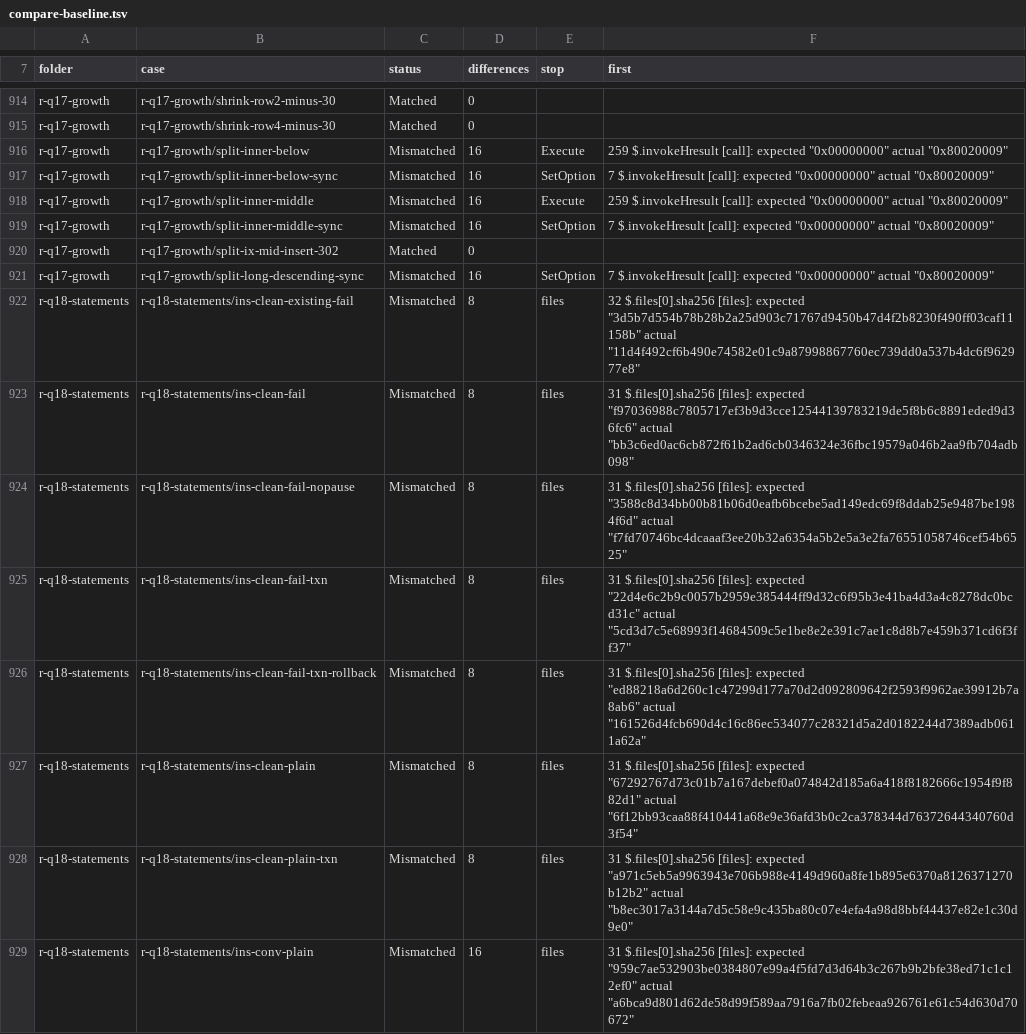
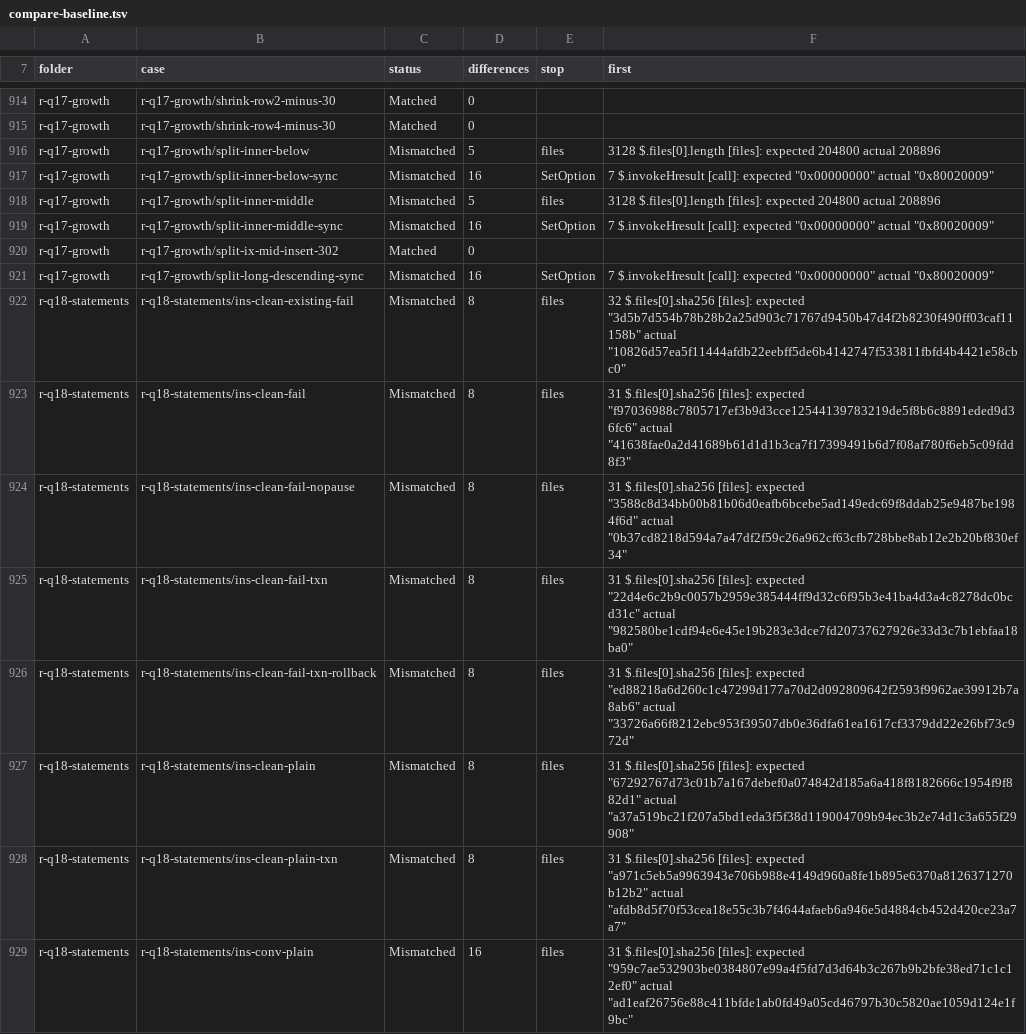
Before and after one commit to DnaCalc/CalcDb, a TSV file: docs/work/compare-baseline.tsv, drawn as a sheet; only a part is shown, gaps mark what is left out; the diff covers the shown part only.

```diff
--- a/docs/work/compare-baseline.tsv
+++ b/docs/work/compare-baseline.tsv
@@ -915,5 +915,5 @@ r-q17-growth	r-q17-growth/shrink-row2-minus-30	Matched	0
 r-q17-growth	r-q17-growth/shrink-row4-minus-30	Matched	0		
-r-q17-growth	r-q17-growth/split-inner-below	Mismatched	16	Execute	259 $.invokeHresult [call]: expected "0x00000000" actual "0x80020009"
+r-q17-growth	r-q17-growth/split-inner-below	Mismatched	5	files	3128 $.files[0].length [files]: expected 204800 actual 208896
 r-q17-growth	r-q17-growth/split-inner-below-sync	Mismatched	16	SetOption	7 $.invokeHresult [call]: expected "0x00000000" actual "0x80020009"
-r-q17-growth	r-q17-growth/split-inner-middle	Mismatched	16	Execute	259 $.invokeHresult [call]: expected "0x00000000" actual "0x80020009"
+r-q17-growth	r-q17-growth/split-inner-middle	Mismatched	5	files	3128 $.files[0].length [files]: expected 204800 actual 208896
 r-q17-growth	r-q17-growth/split-inner-middle-sync	Mismatched	16	SetOption	7 $.invokeHresult [call]: expected "0x00000000" actual "0x80020009"
@@ -921,9 +921,9 @@ r-q17-growth	r-q17-growth/split-ix-mid-insert-302	Matched	0
 r-q17-growth	r-q17-growth/split-long-descending-sync	Mismatched	16	SetOption	7 $.invokeHresult [call]: expected "0x00000000" actual "0x80020009"
-r-q18-statements	r-q18-statements/ins-clean-existing-fail	Mismatched	8	files	32 $.files[0].sha256 [files]: expected "3d5b7d554b78b28b2a25d903c71767d9450b47d4f2b8230f490ff03caf11158b" actual "11d4f492cf6b490e74582e01c9a87998867760ec739dd0a537b4dc6f962977e8"
-r-q18-statements	r-q18-statements/ins-clean-fail	Mismatched	8	files	31 $.files[0].sha256 [files]: expected "f97036988c7805717ef3b9d3cce12544139783219de5f8b6c8891eded9d36fc6" actual "bb3c6ed0ac6cb872f61b2ad6cb0346324e36fbc19579a046b2aa9fb704adb098"
-r-q18-statements	r-q18-statements/ins-clean-fail-nopause	Mismatched	8	files	31 $.files[0].sha256 [files]: expected "3588c8d34bb00b81b06d0eafb6bcebe5ad149edc69f8ddab25e9487be1984f6d" actual "f7fd70746bc4dcaaaf3ee20b32a6354a5b2e5a3e2fa76551058746cef54b6525"
-r-q18-statements	r-q18-statements/ins-clean-fail-txn	Mismatched	8	files	31 $.files[0].sha256 [files]: expected "22d4e6c2b9c0057b2959e385444ff9d32c6f95b3e41ba4d3a4c8278dc0bcd31c" actual "5cd3d7c5e68993f14684509c5e1be8e2e391c7ae1c8d8b7e459b371cd6f3ff37"
-r-q18-statements	r-q18-statements/ins-clean-fail-txn-rollback	Mismatched	8	files	31 $.files[0].sha256 [files]: expected "ed88218a6d260c1c47299d177a70d2d092809642f2593f9962ae39912b7a8ab6" actual "161526d4fcb690d4c16c86ec534077c28321d5a2d0182244d7389adb0611a62a"
-r-q18-statements	r-q18-statements/ins-clean-plain	Mismatched	8	files	31 $.files[0].sha256 [files]: expected "67292767d73c01b7a167debef0a074842d185a6a418f8182666c1954f9f882d1" actual "6f12bb93caa88f410441a68e9e36afd3b0c2ca378344d76372644340760d3f54"
-r-q18-statements	r-q18-statements/ins-clean-plain-txn	Mismatched	8	files	31 $.files[0].sha256 [files]: expected "a971c5eb5a9963943e706b988e4149d960a8fe1b895e6370a8126371270b12b2" actual "b8ec3017a3144a7d5c58e9c435ba80c07e4efa4a98d8bbf44437e82e1c30d9e0"
-r-q18-statements	r-q18-statements/ins-conv-plain	Mismatched	16	files	31 $.files[0].sha256 [files]: expected "959c7ae532903be0384807e99a4f5fd7d3d64b3c267b9b2bfe38ed71c1c12ef0" actual "a6bca9d801d62de58d99f589aa7916a7fb02febeaa926761e61c54d630d70672"
+r-q18-statements	r-q18-statements/ins-clean-existing-fail	Mismatched	8	files	32 $.files[0].sha256 [files]: expected "3d5b7d554b78b28b2a25d903c71767d9450b47d4f2b8230f490ff03caf11158b" actual "10826d57ea5f11444afdb22eebff5de6b4142747f533811fbfd4b4421e58cbc0"
+r-q18-statements	r-q18-statements/ins-clean-fail	Mismatched	8	files	31 $.files[0].sha256 [files]: expected "f97036988c7805717ef3b9d3cce12544139783219de5f8b6c8891eded9d36fc6" actual "41638fae0a2d41689b61d1d1b3ca7f17399491b6d7f08af780f6eb5c09fdd8f3"
+r-q18-statements	r-q18-statements/ins-clean-fail-nopause	Mismatched	8	files	31 $.files[0].sha256 [files]: expected "3588c8d34bb00b81b06d0eafb6bcebe5ad149edc69f8ddab25e9487be1984f6d" actual "0b37cd8218d594a7a47df2f59c26a962cf63cfb728bbe8ab12e2b20bf830ef34"
+r-q18-statements	r-q18-statements/ins-clean-fail-txn	Mismatched	8	files	31 $.files[0].sha256 [files]: expected "22d4e6c2b9c0057b2959e385444ff9d32c6f95b3e41ba4d3a4c8278dc0bcd31c" actual "982580be1cdf94e6e45e19b283e3dce7fd20737627926e33d3c7b1ebfaa18ba0"
+r-q18-statements	r-q18-statements/ins-clean-fail-txn-rollback	Mismatched	8	files	31 $.files[0].sha256 [files]: expected "ed88218a6d260c1c47299d177a70d2d092809642f2593f9962ae39912b7a8ab6" actual "33726a66f8212ebc953f39507db0e36dfa61ea1617cf3379dd22e26bf73c972d"
+r-q18-statements	r-q18-statements/ins-clean-plain	Mismatched	8	files	31 $.files[0].sha256 [files]: expected "67292767d73c01b7a167debef0a074842d185a6a418f8182666c1954f9f882d1" actual "a37a519bc21f207a5bd1eda3f5f38d119004709b94ec3b2e74d1c3a655f29908"
+r-q18-statements	r-q18-statements/ins-clean-plain-txn	Mismatched	8	files	31 $.files[0].sha256 [files]: expected "a971c5eb5a9963943e706b988e4149d960a8fe1b895e6370a8126371270b12b2" actual "afdb8d5f70f53cea18e55c3b7f4644afaeb6a946e5d4884cb452d420ce23a7a7"
+r-q18-statements	r-q18-statements/ins-conv-plain	Mismatched	16	files	31 $.files[0].sha256 [files]: expected "959c7ae532903be0384807e99a4f5fd7d3d64b3c267b9b2bfe38ed71c1c12ef0" actual "ad1eaf26756e88c411bfde1ab0fd49a05cd46797b30c5820ae1059d124e1f9bc"
```
Also changed, not shown: 166 edited cells elsewhere in this file.
